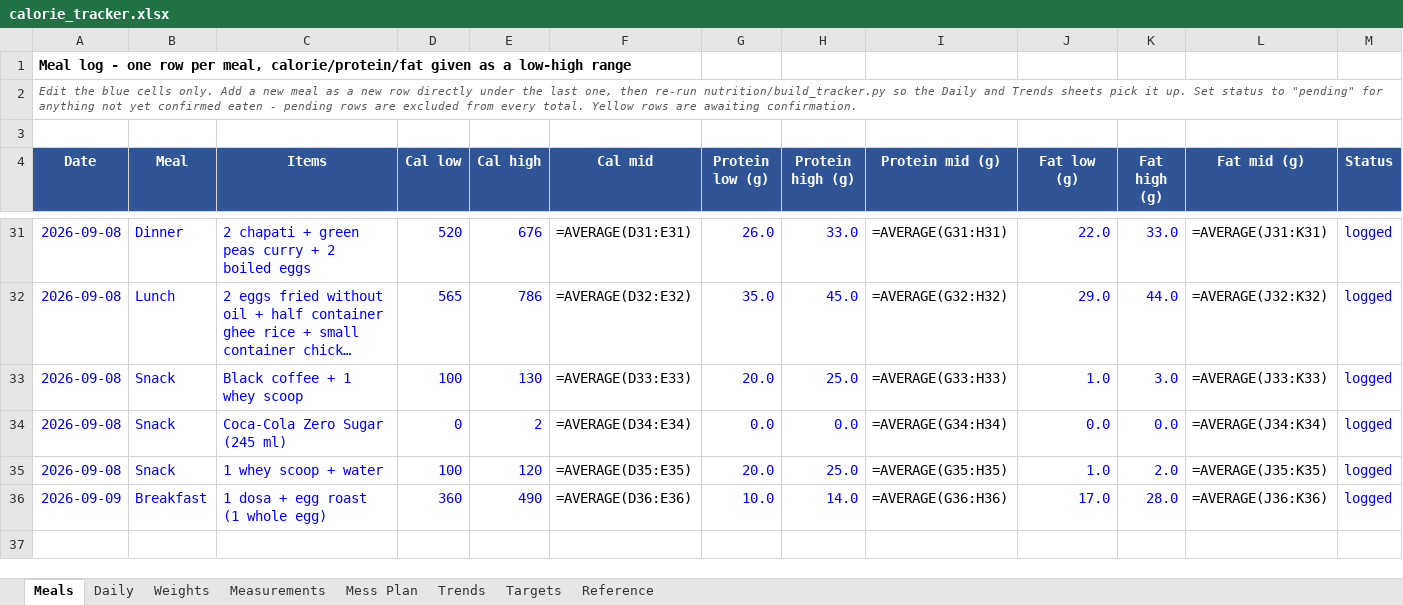
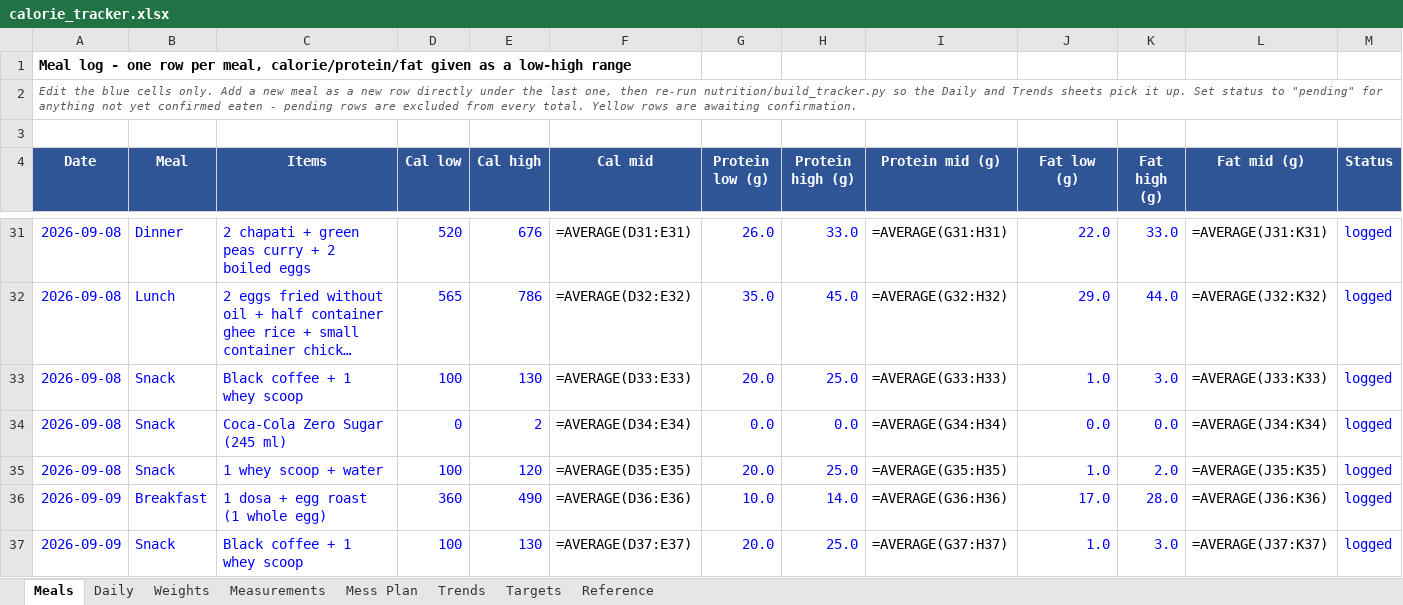
Before and after one commit to cakiran369/Kiranwebsite, an Excel workbook: nutrition/calorie_tracker.xlsx, sheet Meals, drawn as a sheet; only a part is shown, gaps mark what is left out; long unchanged cells end in …; values as stored, in another font and other column widths than the file's, no borders; formulas without a stored value are shown as written; rows hold the shown columns only; the diff names each change by its address in the sheet, - before the commit and + after, or states it on an @@ line.

```diff
--- a/nutrition/calorie_tracker.xlsx (sheet Meals)
+++ b/nutrition/calorie_tracker.xlsx (sheet Meals)
+row 37: 2026-09-09 | Snack | Black coffee + 1 whey scoop | 100 | 130 | =AVERAGE(D37:E37) | 20.0 | 25.0 | =AVERAGE(G37:H37) | 1.0 | 3.0 | =AVERAGE(J37:K37) | logged
```
Also changed, not shown: sheet Daily, 2 other files.
